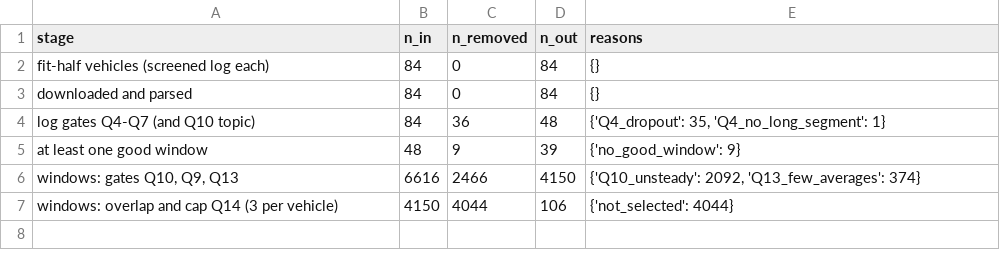
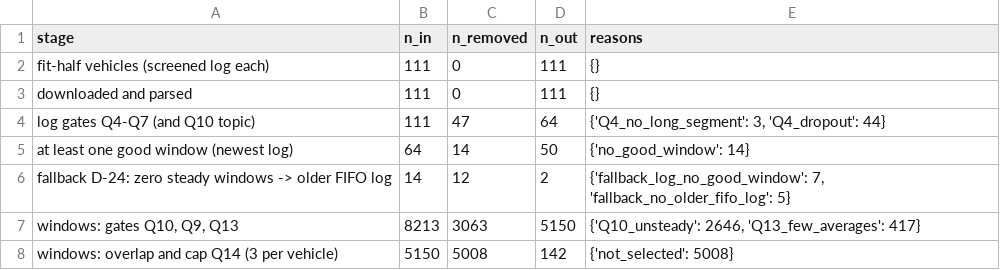
Before and after one commit to influencedByMath/physigyro, a CSV file: data/spectra/fit_funnel.csv, drawn as a sheet.

```diff
--- a/data/spectra/fit_funnel.csv
+++ b/data/spectra/fit_funnel.csv
@@ -1,7 +1,8 @@
 stage,n_in,n_removed,n_out,reasons
-fit-half vehicles (screened log each),84,0,84,{}
-downloaded and parsed,84,0,84,{}
-log gates Q4-Q7 (and Q10 topic),84,36,48,"{'Q4_dropout': 35, 'Q4_no_long_segment': 1}"
-at least one good window,48,9,39,{'no_good_window': 9}
-"windows: gates Q10, Q9, Q13",6616,2466,4150,"{'Q10_unsteady': 2092, 'Q13_few_averages': 374}"
-windows: overlap and cap Q14 (3 per vehicle),4150,4044,106,{'not_selected': 4044}
+fit-half vehicles (screened log each),111,0,111,{}
+downloaded and parsed,111,0,111,{}
+log gates Q4-Q7 (and Q10 topic),111,47,64,"{'Q4_no_long_segment': 3, 'Q4_dropout': 44}"
+at least one good window (newest log),64,14,50,{'no_good_window': 14}
+fallback D-24: zero steady windows -> older FIFO log,14,12,2,"{'fallback_log_no_good_window': 7, 'fallback_no_older_fifo_log': 5}"
+"windows: gates Q10, Q9, Q13",8213,3063,5150,"{'Q10_unsteady': 2646, 'Q13_few_averages': 417}"
+windows: overlap and cap Q14 (3 per vehicle),5150,5008,142,{'not_selected': 5008}
```
Also changed, not shown: 7 other files.
